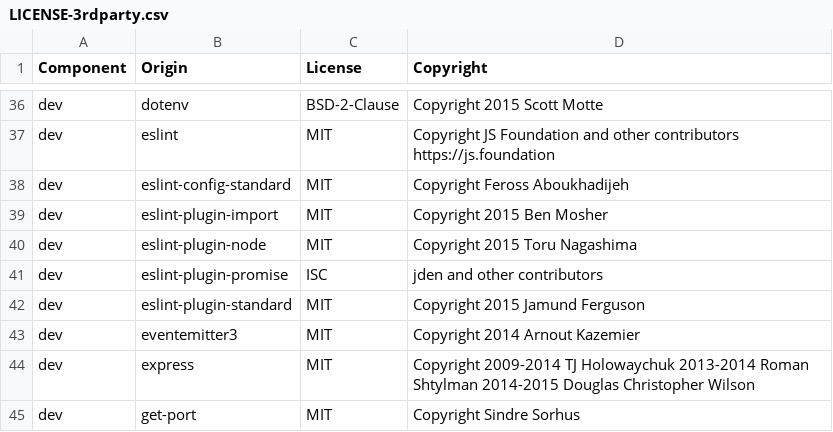
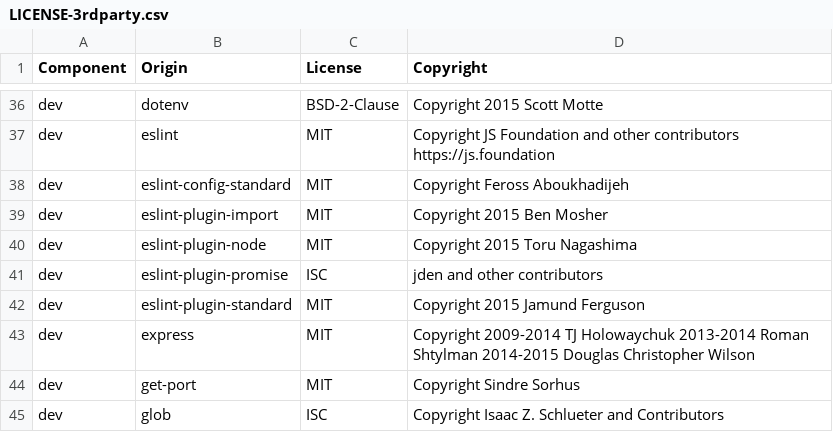
Before and after one commit to DataDog/dd-trace-js, a CSV file: LICENSE-3rdparty.csv, drawn as a sheet; only a part is shown, gaps mark what is left out; the shorter side is filled out with more unchanged rows.

Commit message:
remove platform events

```diff
--- a/LICENSE-3rdparty.csv
+++ b/LICENSE-3rdparty.csv
@@ -42,3 +42,2 @@ dev,eslint-plugin-promise,ISC,jden and other contributors
 dev,eslint-plugin-standard,MIT,Copyright 2015 Jamund Ferguson
-dev,eventemitter3,MIT,Copyright 2014 Arnout Kazemier
 dev,express,MIT,Copyright 2009-2014 TJ Holowaychuk 2013-2014 Roman Shtylman 2014-2015 Douglas Christopher Wilson
```
Also changed, not shown: 4 other files.
